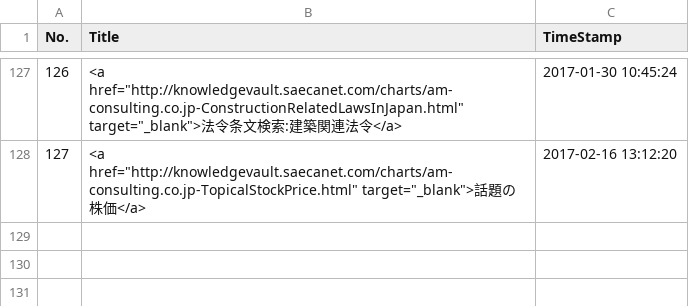
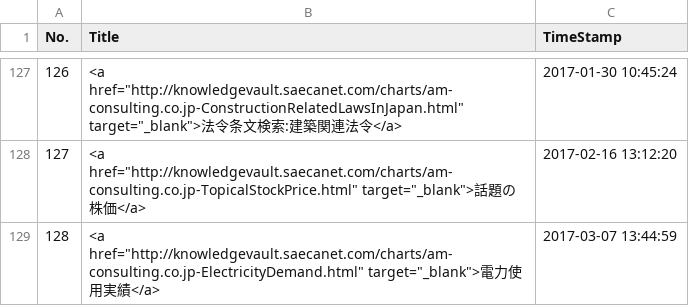
Before and after one commit to am-consulting/am-consulting.github.io, a CSV file: csv/urlList.csv, drawn as a sheet; only a part is shown, gaps mark what is left out.

Commit message:
電力使用実績新規アップロード
電力使用実績新規アップロード

```diff
--- a/csv/urlList.csv
+++ b/csv/urlList.csv
@@ -128 +128,2 @@ No.,Title,TimeStamp
 127,<a href="http://knowledgevault.saecanet.com/charts/am-consulting.co.jp-TopicalStockPrice.html" target="_blank">話題の株価</a>,2017-02-16 13:12:20
+128,<a href="http://knowledgevault.saecanet.com/charts/am-consulting.co.jp-ElectricityDemand.html" target="_blank">電力使用実績</a>,2017-03-07 13:44:59
```
Also changed, not shown: csv/knowledgevaultURL_List.csv, 3 other files.
